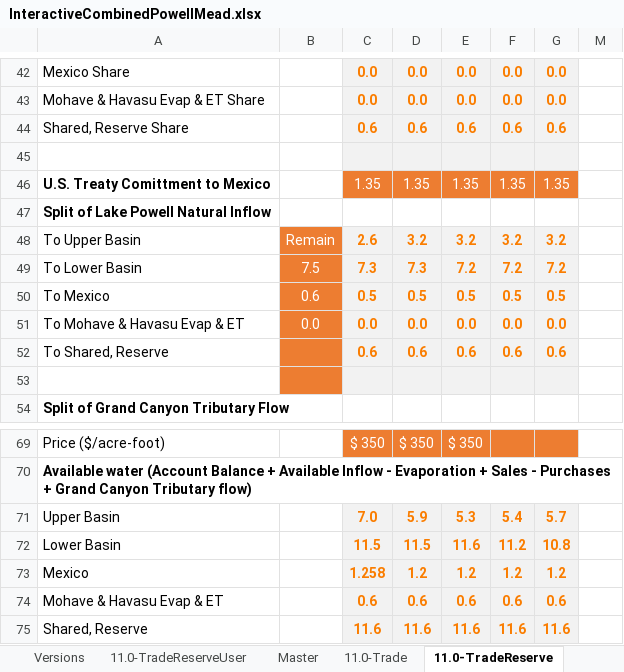
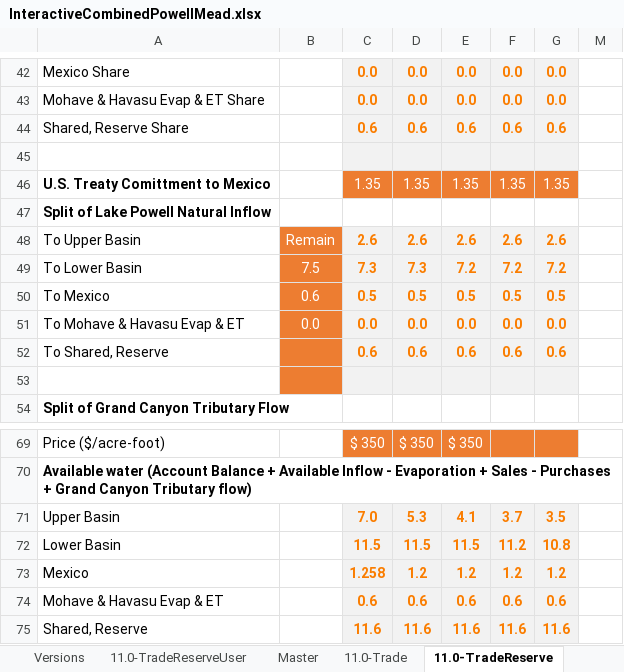
Before and after one commit to dzeke/ColoradoRiverFutures, an Excel workbook: InteractiveWaterBudget/InteractiveCombinedPowellMead.xlsx, sheet 11.0-TradeReserve, drawn as a sheet; only a part is shown, gaps mark what is left out; values as stored, in another font and other column widths than the file's, no borders; conditional formats not drawn; the diff covers the shown part only; the diff names each change by its address in the sheet, - before the commit and + after, or states it on an @@ line.

Commit message:
Add error checking to withdraw decisions. Validate against 11.0-TradeReserve

```diff
--- a/InteractiveWaterBudget/InteractiveCombinedPowellMead.xlsx (sheet 11.0-TradeReserve)
+++ b/InteractiveWaterBudget/InteractiveCombinedPowellMead.xlsx (sheet 11.0-TradeReserve)
-D48: 3.2
+D48: 2.6
-E48: 3.2
+E48: 2.6
-F48: 3.2
+F48: 2.6
-G48: 3.2
+G48: 2.6
-D71: 5.9
+D71: 5.3
-E71: 5.3
+E71: 4.1
-F71: 5.4
+F71: 3.7
-G71: 5.7
+G71: 3.5
-E72: 11.6
+E72: 11.5
```
Also changed, not shown: 1 added row, 1 removed row and 25 edited cells elsewhere in this sheet, sheet 11.0-TradeReserveUser, sheet Versions, formulas that keep their value, charts or pictures, 1 other file.
